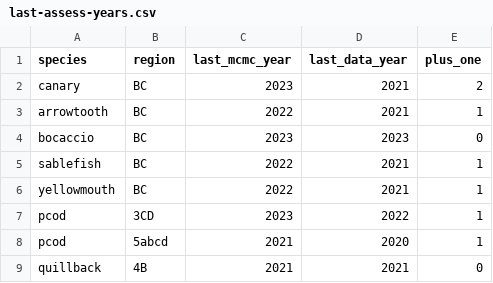
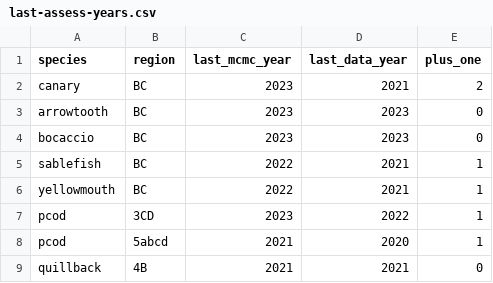
Before and after one commit to pbs-assess/gftrends, a CSV file: data-raw/last-assess-years.csv, drawn as a sheet; only a part is shown.

Commit message:
Bump arrowtooth year

```diff
--- a/data-raw/last-assess-years.csv
+++ b/data-raw/last-assess-years.csv
@@ -2,3 +2,3 @@ species,region,last_mcmc_year,last_data_year,plus_one
 canary,BC,2023,2021,2
-arrowtooth,BC,2022,2021,1
+arrowtooth,BC,2023,2023,0
 bocaccio,BC,2023,2023,0
```
